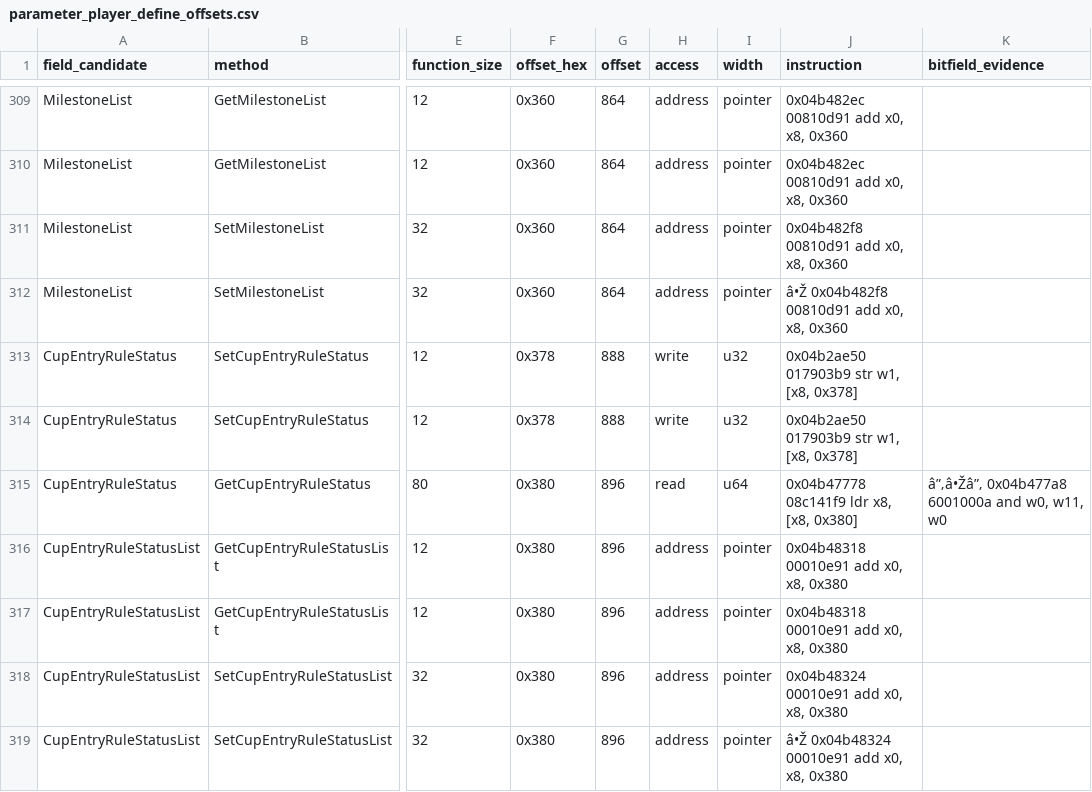
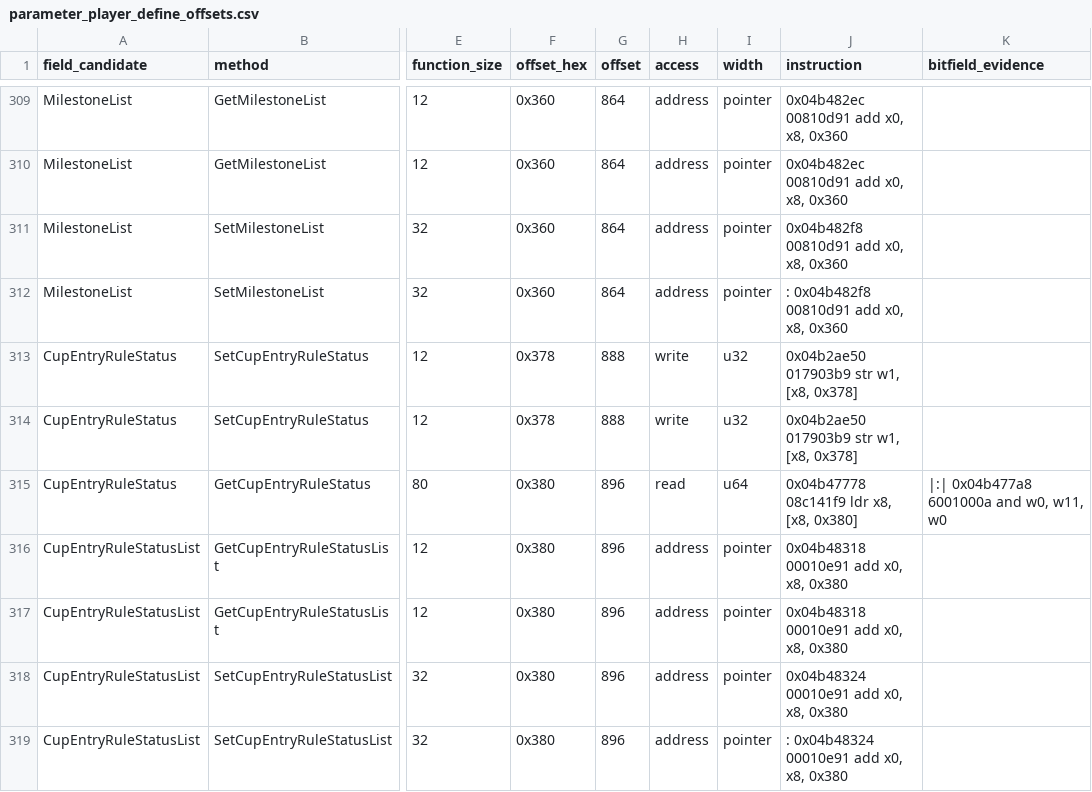
Before and after one commit to abewartech/pesclubmanager, a CSV file: analysis/stage4_player_schema/parameter_player_define_offsets.csv, drawn as a sheet; only a part is shown, gaps mark what is left out; the diff covers the shown part only; the diff names each change by its address in the sheet, - before the commit and + after, or states it on an @@ line.

Commit message:
feat: add PES Club Manager RE tooling and cleanup
Add full stage 3 and 4 reverse engineering workflow for PES Club Manager:
- Add CPK/PAK analysis scripts: s3_debug_cpk5.py, s3_debug_cpk6.py, s3_07_cpk_finalize.py, inspect_datatable.py
- Create new documentation reports: cpk_inventory.md, playerid_tables.md, stage3_evidence.md, stage3_summary.md
- Add Burp MCP Full Control extension properties file
- Clean up garbled Unicode bitfield evidence strings in parameter_player_define_offsets.json and CSV files
- Add radare2 automation script prepare_disasm_temp.r2 for disassembly tasks

```diff
--- a/analysis/stage4_player_schema/parameter_player_define_offsets.csv
+++ b/analysis/stage4_player_schema/parameter_player_define_offsets.csv
-J312 (instruction): â•Ž 0x04b482f8 00810d91 add x0, x8, 0x360
+J312 (instruction): : 0x04b482f8 00810d91 add x0, x8, 0x360
-K315 (bitfield_evidence): â”‚â•Žâ”‚ 0x04b477a8 6001000a and w0, w11, w0
+K315 (bitfield_evidence): |:| 0x04b477a8 6001000a and w0, w11, w0
-J319 (instruction): â•Ž 0x04b48324 00010e91 add x0, x8, 0x380
+J319 (instruction): : 0x04b48324 00010e91 add x0, x8, 0x380
```
Also changed, not shown: 26 edited cells elsewhere in this file, 15 other files.
